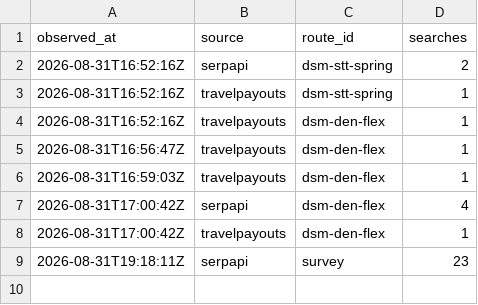
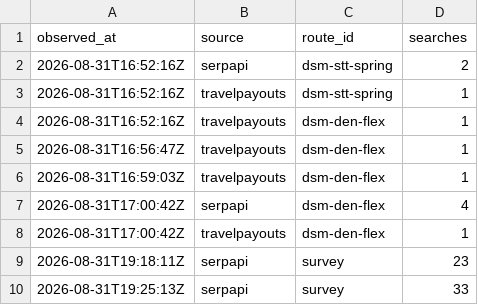
Before and after one commit to AndrewFoudree/flight-tracker, a CSV file: data/usage.csv, drawn as a sheet; the diff names each change by its address in the sheet, - before the commit and + after, or states it on an @@ line.

Commit message:
survey: DSM-STT 2026-08-31

```diff
--- a/data/usage.csv
+++ b/data/usage.csv
+row 10: 2026-08-31T19:25:13Z | serpapi | survey | 33
```
Also changed, not shown: 1 other file.
